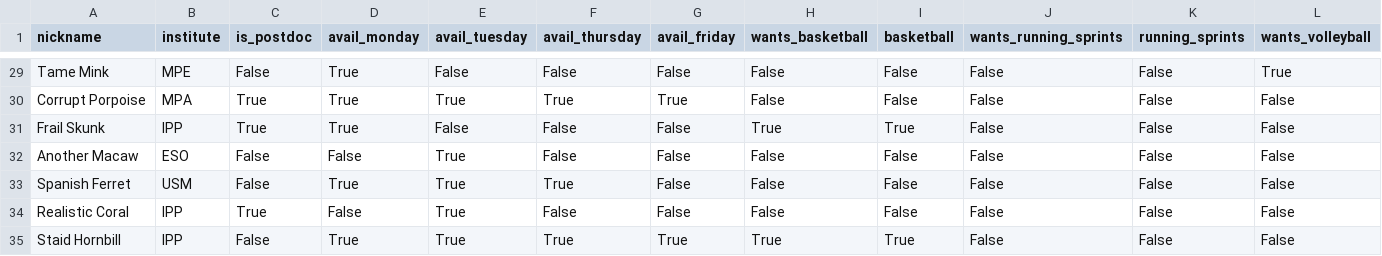
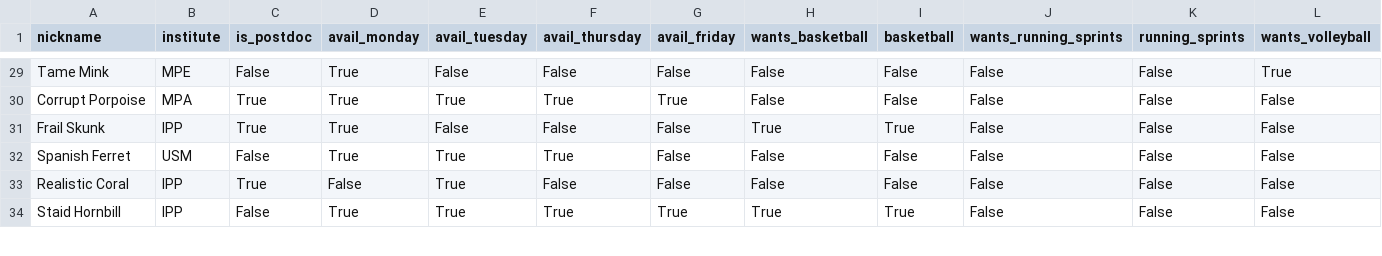
Before and after one commit to FBalzerMPE/imprs_sports_week, a CSV file: data/teams/team_A.csv, drawn as a sheet; only a part is shown, gaps mark what is left out; rows hold the shown columns only; the diff names each change by its address in the sheet, - before the commit and + after, or states it on an @@ line.

```diff
--- a/data/teams/team_A.csv
+++ b/data/teams/team_A.csv
-row 32: Another Macaw | ESO | False | False | True | False | False | False | False | False | False | False
```
Also changed, not shown: data/matches.csv, data/teams/team_C.csv, 3 other files.
